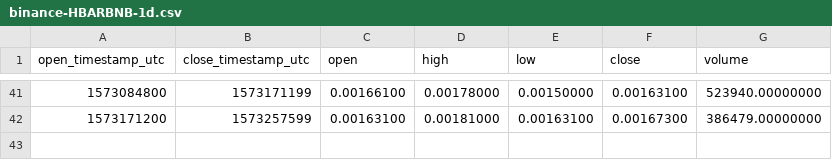
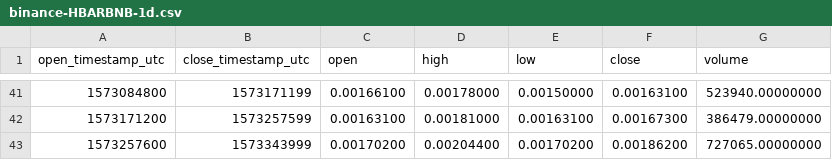
Before and after one commit to cryptobigbro/binance-HBARBNB, a CSV file: binance-HBARBNB-1d.csv, drawn as a sheet; only a part is shown, gaps mark what is left out; the diff names each change by its address in the sheet, - before the commit and + after, or states it on an @@ line.

```diff
--- a/binance-HBARBNB-1d.csv
+++ b/binance-HBARBNB-1d.csv
+row 43: 1573257600 | 1573343999 | 0.00170200 | 0.00204400 | 0.00170200 | 0.00186200 | 727065.00000000
```
Also changed, not shown: binance-HBARBNB-1h.csv.
